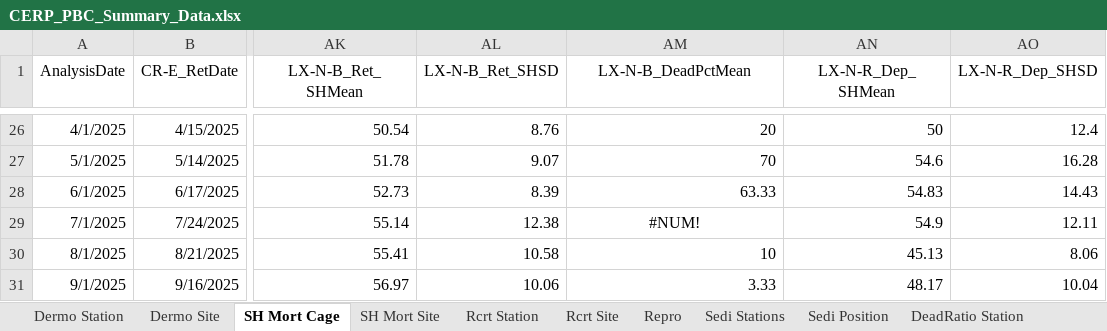
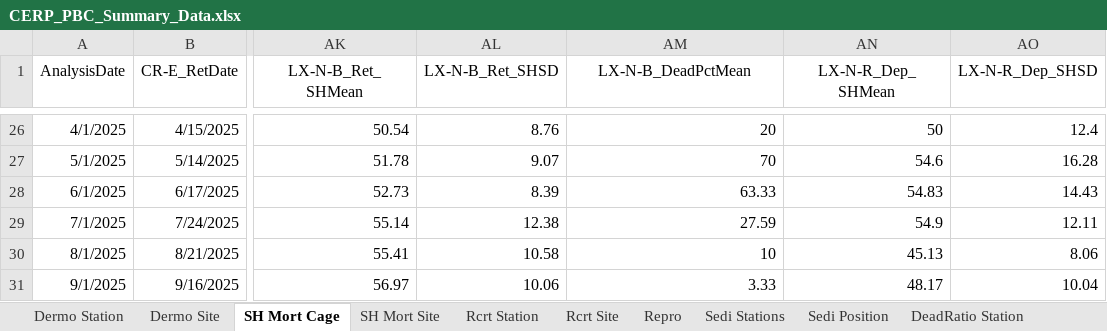
Before and after one commit to E-Levine/Oyster-Reports, an Excel workbook: Data/CERP_PBC_Summary_Data.xlsx, sheet SH Mort Cage, drawn as a sheet; only a part is shown, gaps mark what is left out; values as stored, in another font and other column widths than the file's, no borders; the diff names each change by its address in the sheet, - before the commit and + after, or states it on an @@ line.

```diff
--- a/Data/CERP_PBC_Summary_Data.xlsx (sheet SH Mort Cage)
+++ b/Data/CERP_PBC_Summary_Data.xlsx (sheet SH Mort Cage)
-AM29 (LX-N-B_DeadPctMean): #NUM!
+AM29 (LX-N-B_DeadPctMean): 27.59
-AM29 alignment: center
+AM29 alignment: right
```
Also changed, not shown: sheet Sedi Stations, sheet Sedi Position, Data/CERP_PBC_WQ_Summary_Data.xlsx, 4 other files.
